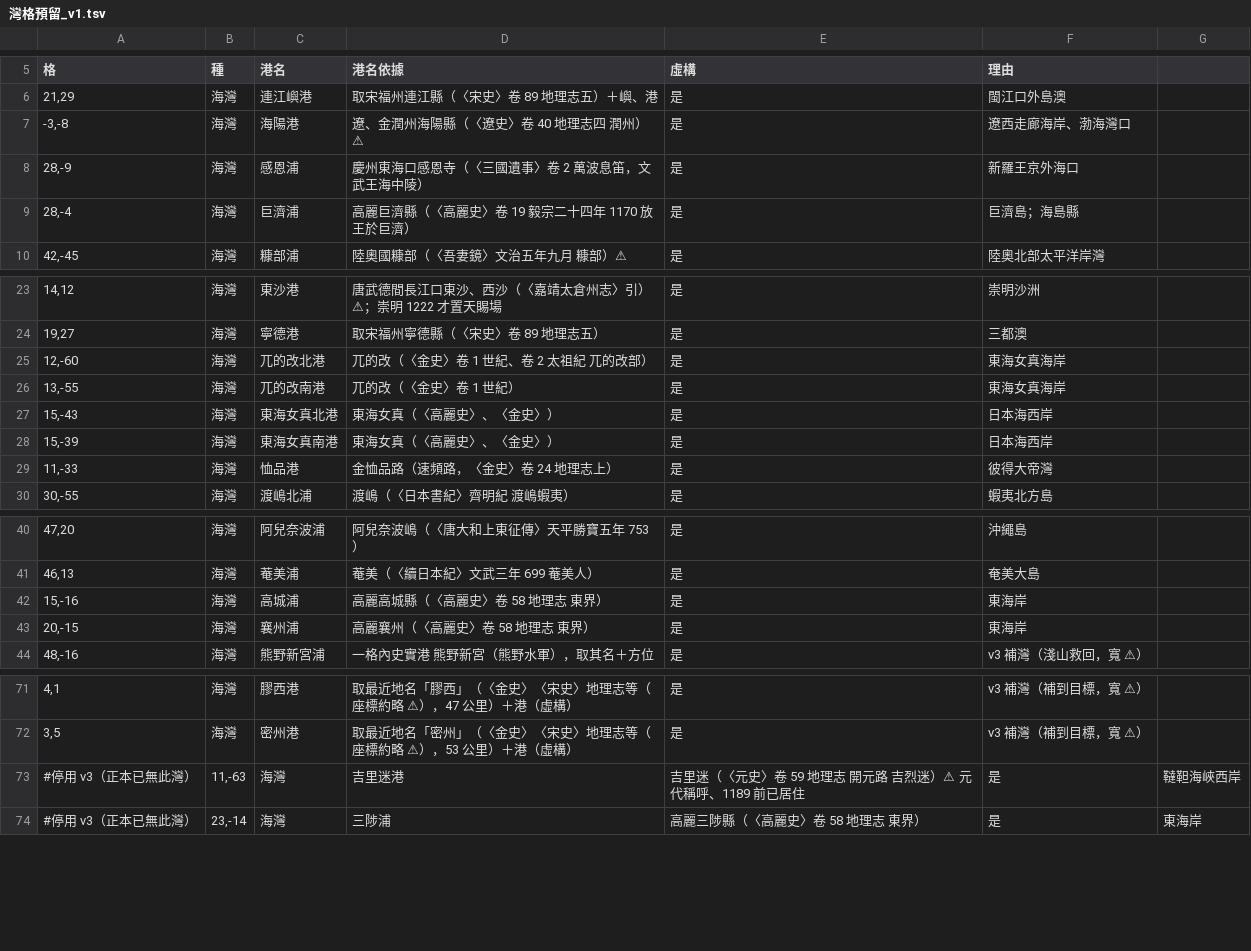
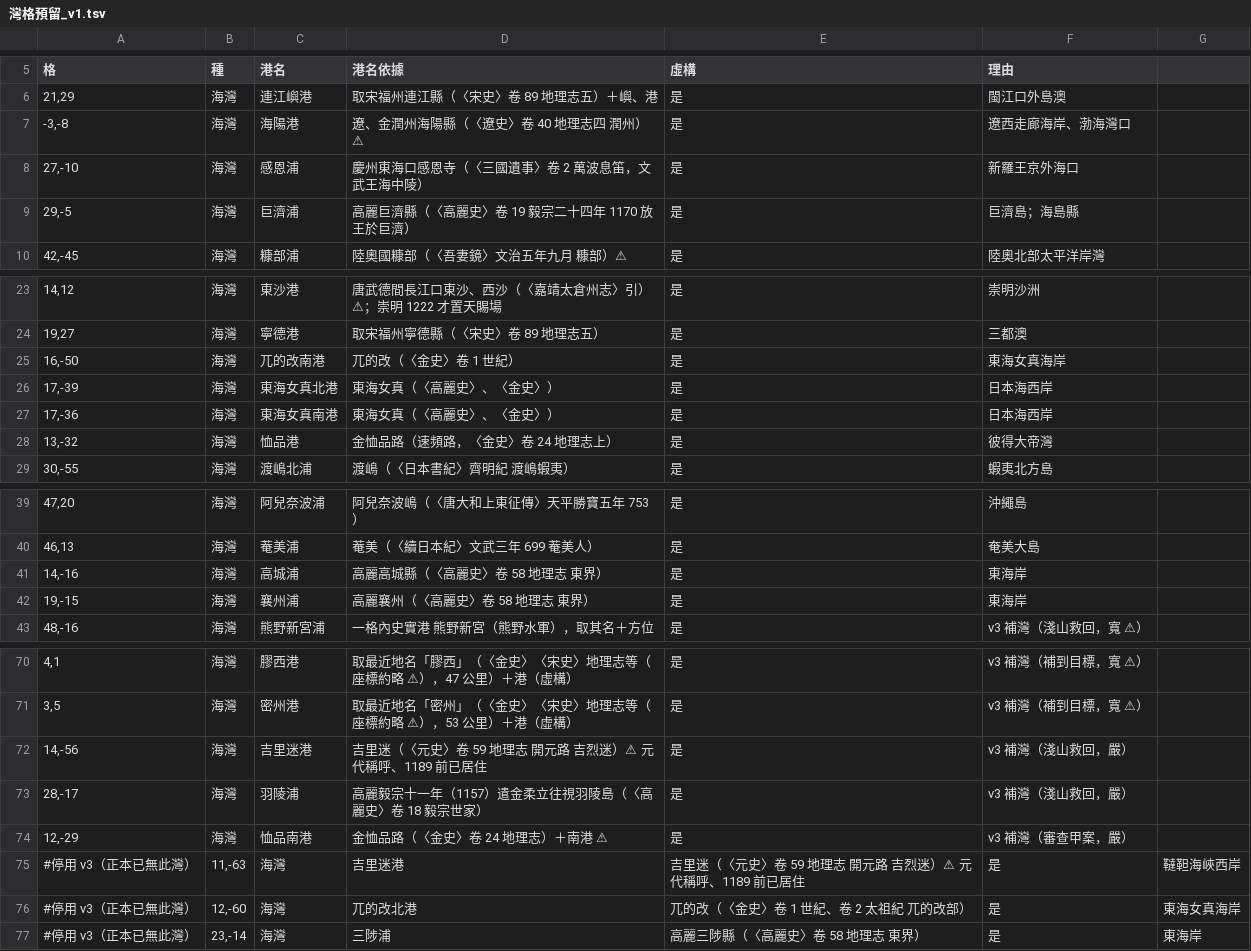
Before and after one commit to maybe-su/xcj4-public, a TSV file: map/36/灣格預留_v1.tsv, drawn as a sheet; only a part is shown, gaps mark what is left out.

```diff
--- a/map/36/灣格預留_v1.tsv
+++ b/map/36/灣格預留_v1.tsv
@@ -7,4 +7,4 @@
 -3,-8	海灣	海陽港	遼、金潤州海陽縣（〈遼史〉卷 40 地理志四 潤州）⚠	是	遼西走廊海岸、渤海灣口
-28,-9	海灣	感恩浦	慶州東海口感恩寺（〈三國遺事〉卷 2 萬波息笛，文武王海中陵）	是	新羅王京外海口
-28,-4	海灣	巨濟浦	高麗巨濟縣（〈高麗史〉卷 19 毅宗二十四年 1170 放王於巨濟）	是	巨濟島；海島縣
+27,-10	海灣	感恩浦	慶州東海口感恩寺（〈三國遺事〉卷 2 萬波息笛，文武王海中陵）	是	新羅王京外海口
+29,-5	海灣	巨濟浦	高麗巨濟縣（〈高麗史〉卷 19 毅宗二十四年 1170 放王於巨濟）	是	巨濟島；海島縣
 42,-45	海灣	糠部浦	陸奧國糠部（〈吾妻鏡〉文治五年九月 糠部）⚠	是	陸奧北部太平洋岸灣
@@ -24,7 +24,6 @@
 19,27	海灣	寧德港	取宋福州寧德縣（〈宋史〉卷 89 地理志五）	是	三都澳
-12,-60	海灣	兀的改北港	兀的改（〈金史〉卷 1 世紀、卷 2 太祖紀 兀的改部）	是	東海女真海岸
-13,-55	海灣	兀的改南港	兀的改（〈金史〉卷 1 世紀）	是	東海女真海岸
-15,-43	海灣	東海女真北港	東海女真（〈高麗史〉、〈金史〉）	是	日本海西岸
-15,-39	海灣	東海女真南港	東海女真（〈高麗史〉、〈金史〉）	是	日本海西岸
-11,-33	海灣	恤品港	金恤品路（速頻路，〈金史〉卷 24 地理志上）	是	彼得大帝灣
+16,-50	海灣	兀的改南港	兀的改（〈金史〉卷 1 世紀）	是	東海女真海岸
+17,-39	海灣	東海女真北港	東海女真（〈高麗史〉、〈金史〉）	是	日本海西岸
+17,-36	海灣	東海女真南港	東海女真（〈高麗史〉、〈金史〉）	是	日本海西岸
+13,-32	海灣	恤品港	金恤品路（速頻路，〈金史〉卷 24 地理志上）	是	彼得大帝灣
 30,-55	海灣	渡嶋北浦	渡嶋（〈日本書紀〉齊明紀 渡嶋蝦夷）	是	蝦夷北方島
@@ -41,4 +40,4 @@
 46,13	海灣	菴美浦	菴美（〈續日本紀〉文武三年 699 菴美人）	是	奄美大島
-15,-16	海灣	高城浦	高麗高城縣（〈高麗史〉卷 58 地理志 東界）	是	東海岸
-20,-15	海灣	襄州浦	高麗襄州（〈高麗史〉卷 58 地理志 東界）	是	東海岸
+14,-16	海灣	高城浦	高麗高城縣（〈高麗史〉卷 58 地理志 東界）	是	東海岸
+19,-15	海灣	襄州浦	高麗襄州（〈高麗史〉卷 58 地理志 東界）	是	東海岸
 48,-16	海灣	熊野新宮浦	一格內史實港 熊野新宮（熊野水軍），取其名＋方位	是	v3 補灣（淺山救回，寬 ⚠）
@@ -72,3 +71,7 @@
 3,5	海灣	密州港	取最近地名「密州」（〈金史〉〈宋史〉地理志等（座標約略 ⚠），53 公里）＋港（虛構）	是	v3 補灣（補到目標，寬 ⚠）
+14,-56	海灣	吉里迷港	吉里迷（〈元史〉卷 59 地理志 開元路 吉烈迷）⚠ 元代稱呼、1189 前已居住	是	v3 補灣（淺山救回，嚴）
+28,-17	海灣	羽陵浦	高麗毅宗十一年（1157）遣金柔立往視羽陵島（〈高麗史〉卷 18 毅宗世家）	是	v3 補灣（淺山救回，嚴）
+12,-29	海灣	恤品南港	金恤品路（〈金史〉卷 24 地理志）＋南港 ⚠	是	v3 補灣（審查甲案，嚴）
 #停用 v3（正本已無此灣）	11,-63	海灣	吉里迷港	吉里迷（〈元史〉卷 59 地理志 開元路 吉烈迷）⚠ 元代稱呼、1189 前已居住	是	韃靼海峽西岸
+#停用 v3（正本已無此灣）	12,-60	海灣	兀的改北港	兀的改（〈金史〉卷 1 世紀、卷 2 太祖紀 兀的改部）	是	東海女真海岸
 #停用 v3（正本已無此灣）	23,-14	海灣	三陟浦	高麗三陟縣（〈高麗史〉卷 58 地理志 東界）	是	東海岸
```
Also changed, not shown: map/36/check36_例外.tsv, map/36/史實港清單_v2.tsv, 20 other files.
